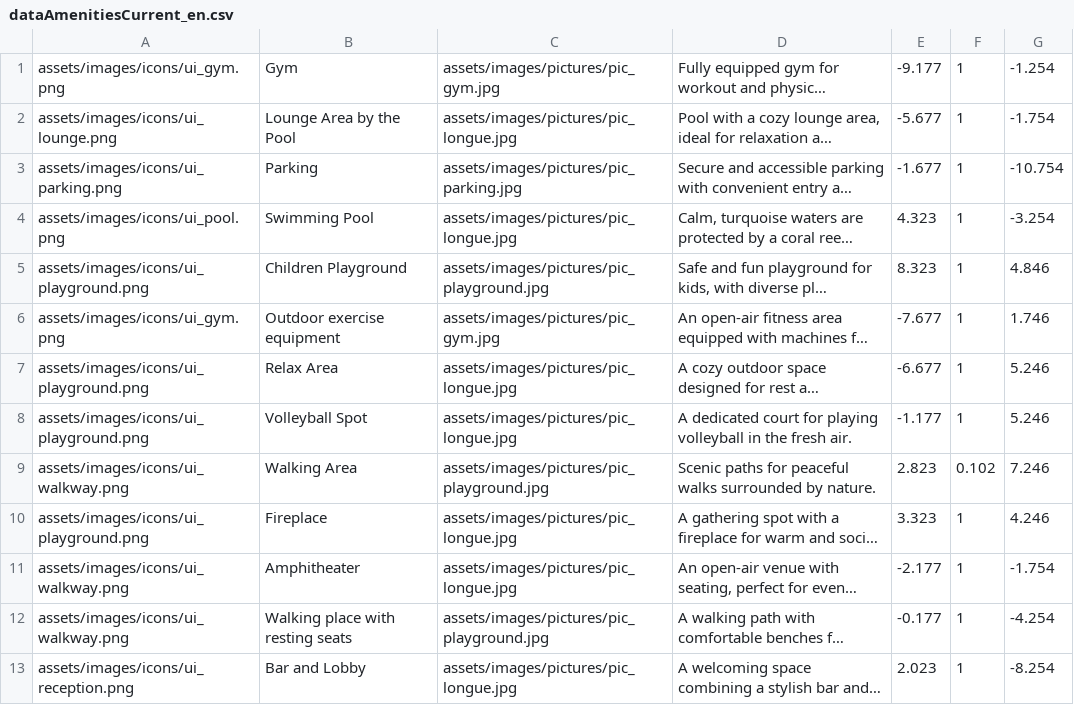
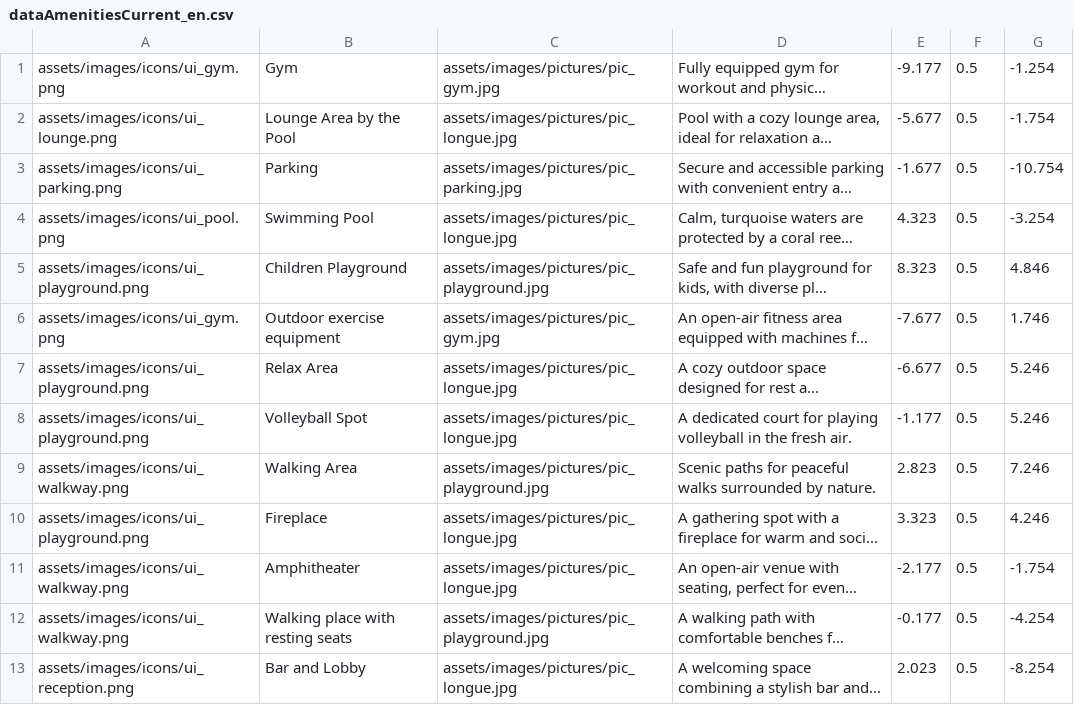
Before and after one commit to RyuSoHyeong/BreigHighQuality, a CSV file: assets/data/dataAmenitiesCurrent_en.csv, drawn as a sheet; long unchanged cells end in …; the diff names each change by its address in the sheet, - before the commit and + after, or states it on an @@ line.

Commit message:
fix amenities position

```diff
--- a/assets/data/dataAmenitiesCurrent_en.csv
+++ b/assets/data/dataAmenitiesCurrent_en.csv
-F1:F8: 1
+F1:F8: 0.5
-F9: 0.102
+F9: 0.5
-F10:F13: 1
+F10:F13: 0.5
```
